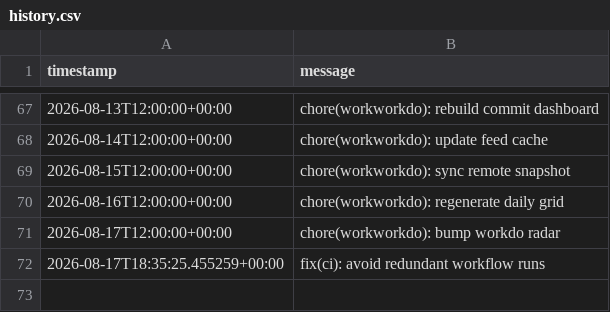
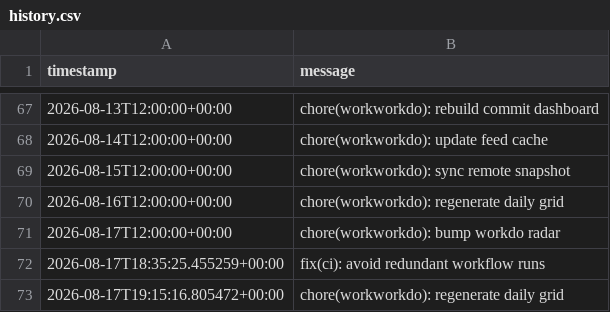
Before and after one commit to glcskl/workworkdo, a CSV file: data/history.csv, drawn as a sheet; only a part is shown, gaps mark what is left out.

Commit message:
chore(workworkdo): regenerate daily grid

```diff
--- a/data/history.csv
+++ b/data/history.csv
@@ -72 +72,2 @@ timestamp,message
 2026-08-17T18:35:25.455259+00:00,fix(ci): avoid redundant workflow runs
+2026-08-17T19:15:16.805472+00:00,chore(workworkdo): regenerate daily grid
```
